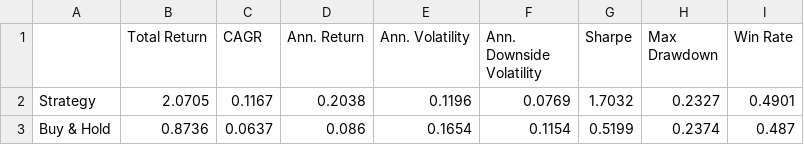
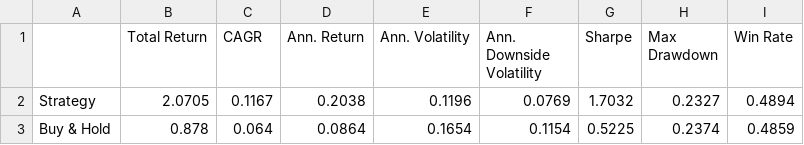
Before and after one commit to dof-studio/DivETF1X, a CSV file: metrics.csv, drawn as a sheet.

```diff
--- a/metrics.csv
+++ b/metrics.csv
@@ -1,3 +1,3 @@
 ,Total Return,CAGR,Ann. Return,Ann. Volatility,Ann. Downside Volatility,Sharpe,Max Drawdown,Win Rate
-Strategy,2.0705,0.1167,0.2038,0.1196,0.0769,1.7032,0.2327,0.4901
-Buy & Hold,0.8736,0.0637,0.086,0.1654,0.1154,0.5199,0.2374,0.487
+Strategy,2.0705,0.1167,0.2038,0.1196,0.0769,1.7032,0.2327,0.4894
+Buy & Hold,0.878,0.064,0.0864,0.1654,0.1154,0.5225,0.2374,0.4859
```
Also changed, not shown: wdata.csv, 1 other file.
